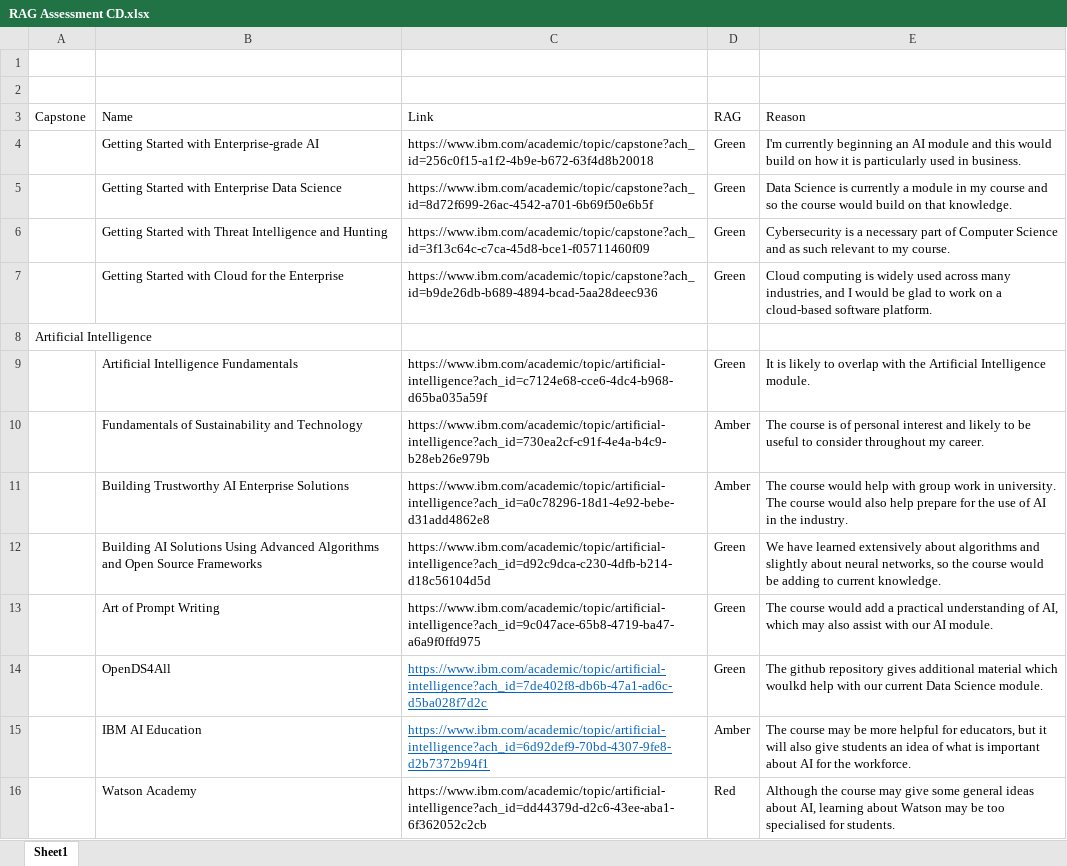
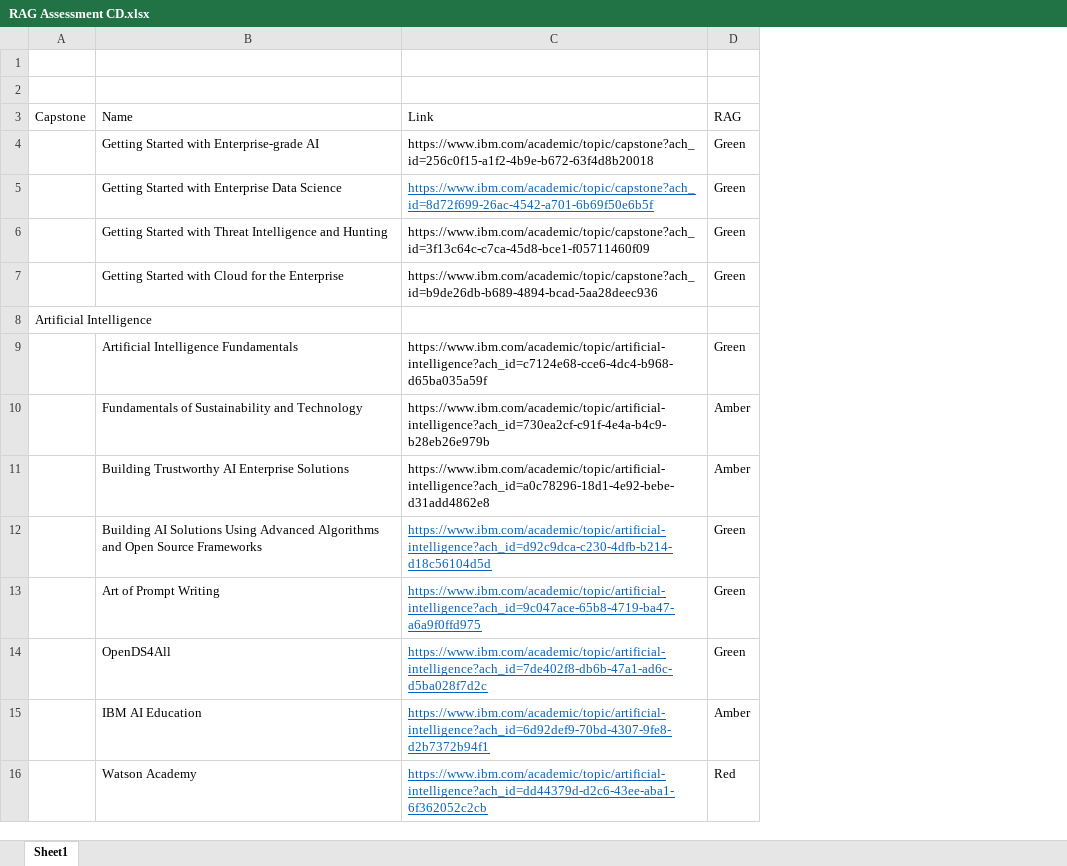
Before and after one commit to COMP2281/software-engineering-group-19, an Excel workbook: RAG Assessment CD.xlsx, sheet Sheet1, drawn as a sheet; only a part is shown; values as stored, in another font and other column widths than the file's, no borders; table styles not drawn; removed rows and columns are numbered as before the commit, all else as after; the diff covers the shown part only; the diff names each change by its address in the sheet, - before the commit and + after, or states it on an @@ line.

```diff
--- a/RAG Assessment CD.xlsx (sheet Sheet1)
+++ b/RAG Assessment CD.xlsx (sheet Sheet1)
-column E (Reason), rows 4-16: I'm currently beginning an AI module and this would build on how it is particularly used in business. | Data Science is currently a module in my course and so the course would build on that knowledge. | Cybersecurity is a necessary part of Computer Science and as such relevant to my course. | Cloud computing is widely used across many industries, and I would be glad to work on a cloud-based software platform. |  | It is likely to overlap with the Artificial Intelligence module. | The course is of personal interest and likely to be useful to consider throughout my career. | The course would help with group work in university. The course would also help prepare for the use of AI in the industry. | We have learned extensively about algorithms and slightly about neural networks, so the course would be adding to current knowledge. | The course would add a practical understanding of AI, which may also assist with our AI module. | The github repository gives additional material which woulkd help with our current Data Science module. | The course may be more helpful for educators, but it will also give students an idea of what is important about AI for the workforce. | Although the course may give some general ideas about AI, learning about Watson may be too specialised for students.
@@ C5 underline: off → on, text colour: black → #0563C1 @@
@@ C12:C13 underline: off → on, text colour: black → #0563C1 @@
@@ C16 underline: off → on, text colour: black → #0563C1 @@
```
Also changed, not shown: 13 added rows and cell formats elsewhere in this sheet, 2 other files.
